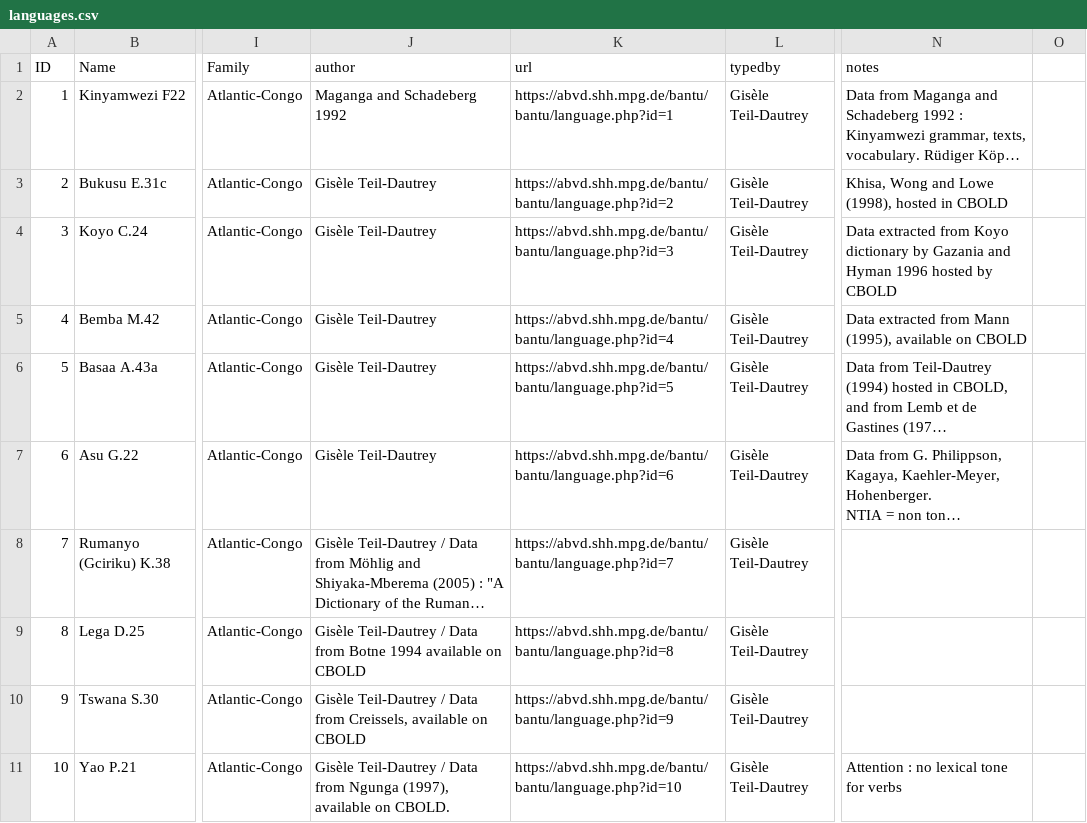
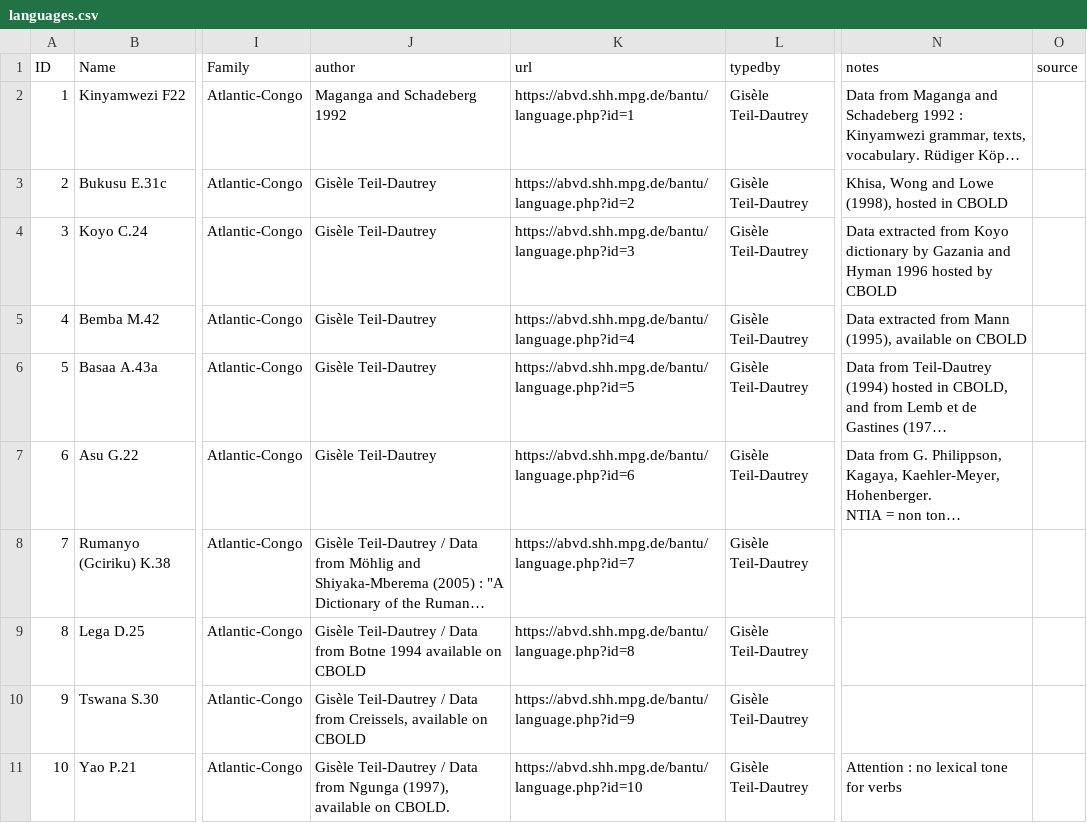
Before and after one commit to lexibank/bantubvd, a CSV file: cldf/languages.csv, drawn as a sheet; only a part is shown, gaps mark what is left out; long unchanged cells end in …; the diff names each change by its address in the sheet, - before the commit and + after, or states it on an @@ line.

```diff
--- a/cldf/languages.csv
+++ b/cldf/languages.csv
-O1: (empty)
+O1: source
-K2 (url): https://abvd.shh.mpg.de/bantu/bantu/language.php?id=1
+K2 (url): https://abvd.shh.mpg.de/bantu/language.php?id=1
-K3 (url): https://abvd.shh.mpg.de/bantu/bantu/language.php?id=2
+K3 (url): https://abvd.shh.mpg.de/bantu/language.php?id=2
-K4 (url): https://abvd.shh.mpg.de/bantu/bantu/language.php?id=3
+K4 (url): https://abvd.shh.mpg.de/bantu/language.php?id=3
-K5 (url): https://abvd.shh.mpg.de/bantu/bantu/language.php?id=4
+K5 (url): https://abvd.shh.mpg.de/bantu/language.php?id=4
-K6 (url): https://abvd.shh.mpg.de/bantu/bantu/language.php?id=5
+K6 (url): https://abvd.shh.mpg.de/bantu/language.php?id=5
-K7 (url): https://abvd.shh.mpg.de/bantu/bantu/language.php?id=6
+K7 (url): https://abvd.shh.mpg.de/bantu/language.php?id=6
-K8 (url): https://abvd.shh.mpg.de/bantu/bantu/language.php?id=7
+K8 (url): https://abvd.shh.mpg.de/bantu/language.php?id=7
-K9 (url): https://abvd.shh.mpg.de/bantu/bantu/language.php?id=8
+K9 (url): https://abvd.shh.mpg.de/bantu/language.php?id=8
-K10 (url): https://abvd.shh.mpg.de/bantu/bantu/language.php?id=9
+K10 (url): https://abvd.shh.mpg.de/bantu/language.php?id=9
-K11 (url): https://abvd.shh.mpg.de/bantu/bantu/language.php?id=10
+K11 (url): https://abvd.shh.mpg.de/bantu/language.php?id=10
```
Also changed, not shown: cldf/parameters.csv, 16 other files.
